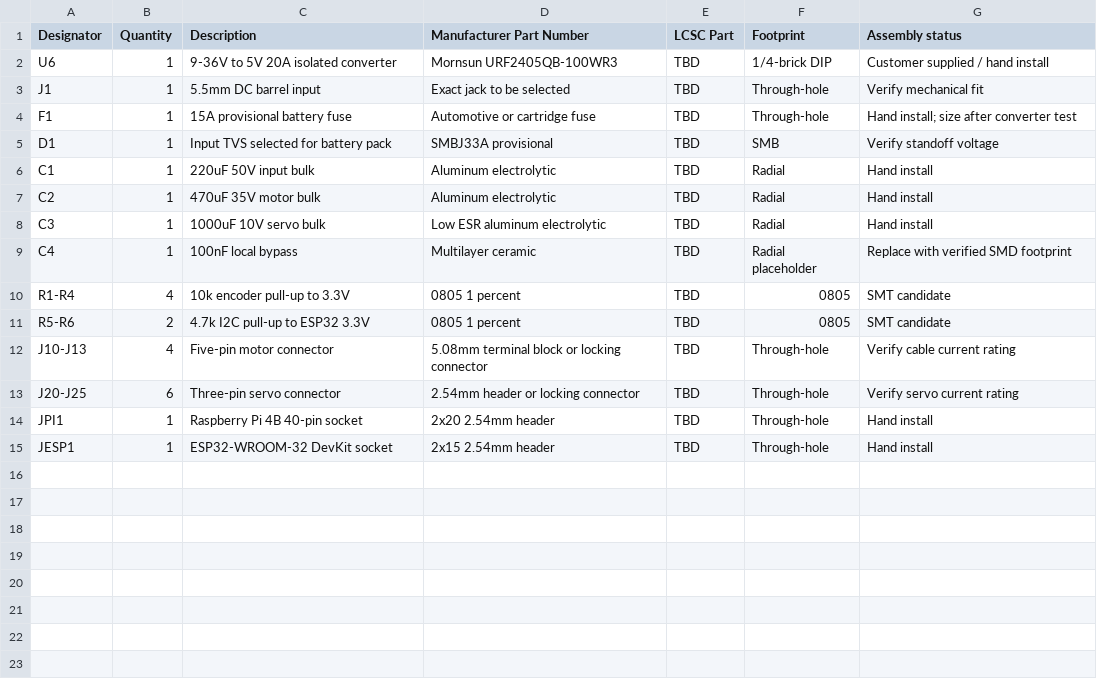
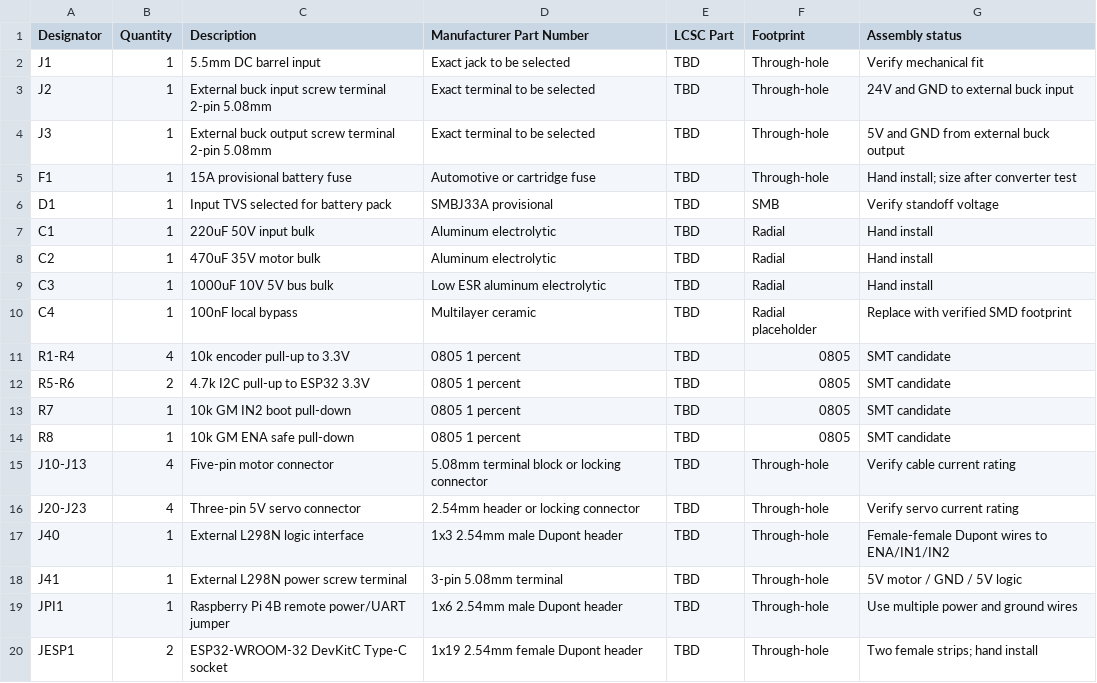
Before and after one commit to LuoShaoyinn/eeee, a CSV file: hardware/robot-carrier/lcsc-bom.csv, drawn as a sheet.

Commit message:
Add compact ESP32 robot carrier placement

```diff
--- a/hardware/robot-carrier/lcsc-bom.csv
+++ b/hardware/robot-carrier/lcsc-bom.csv
@@ -1,4 +1,5 @@
 Designator,Quantity,Description,Manufacturer Part Number,LCSC Part,Footprint,Assembly status
-U6,1,9-36V to 5V 20A isolated converter,Mornsun URF2405QB-100WR3,TBD,1/4-brick DIP,Customer supplied / hand install
 J1,1,5.5mm DC barrel input,Exact jack to be selected,TBD,Through-hole,Verify mechanical fit
+J2,1,External buck input screw terminal 2-pin 5.08mm,Exact terminal to be selected,TBD,Through-hole,24V and GND to external buck input
+J3,1,External buck output screw terminal 2-pin 5.08mm,Exact terminal to be selected,TBD,Through-hole,5V and GND from external buck output
 F1,1,15A provisional battery fuse,Automotive or cartridge fuse,TBD,Through-hole,Hand install; size after converter test
@@ -7,3 +8,3 @@ C1,1,220uF 50V input bulk,Aluminum electrolytic,TBD,Radial,Hand install
 C2,1,470uF 35V motor bulk,Aluminum electrolytic,TBD,Radial,Hand install
-C3,1,1000uF 10V servo bulk,Low ESR aluminum electrolytic,TBD,Radial,Hand install
+C3,1,1000uF 10V 5V bus bulk,Low ESR aluminum electrolytic,TBD,Radial,Hand install
 C4,1,100nF local bypass,Multilayer ceramic,TBD,Radial placeholder,Replace with verified SMD footprint
@@ -11,5 +12,9 @@ R1-R4,4,10k encoder pull-up to 3.3V,0805 1 percent,TBD,0805,SMT candidate
 R5-R6,2,4.7k I2C pull-up to ESP32 3.3V,0805 1 percent,TBD,0805,SMT candidate
+R7,1,10k GM IN2 boot pull-down,0805 1 percent,TBD,0805,SMT candidate
+R8,1,10k GM ENA safe pull-down,0805 1 percent,TBD,0805,SMT candidate
 J10-J13,4,Five-pin motor connector,5.08mm terminal block or locking connector,TBD,Through-hole,Verify cable current rating
-J20-J25,6,Three-pin servo connector,2.54mm header or locking connector,TBD,Through-hole,Verify servo current rating
-JPI1,1,Raspberry Pi 4B 40-pin socket,2x20 2.54mm header,TBD,Through-hole,Hand install
-JESP1,1,ESP32-WROOM-32 DevKit socket,2x15 2.54mm header,TBD,Through-hole,Hand install
+J20-J23,4,Three-pin 5V servo connector,2.54mm header or locking connector,TBD,Through-hole,Verify servo current rating
+J40,1,External L298N logic interface,1x3 2.54mm male Dupont header,TBD,Through-hole,Female-female Dupont wires to ENA/IN1/IN2
+J41,1,External L298N power screw terminal,3-pin 5.08mm terminal,TBD,Through-hole,5V motor / GND / 5V logic
+JPI1,1,Raspberry Pi 4B remote power/UART jumper,1x6 2.54mm male Dupont header,TBD,Through-hole,Use multiple power and ground wires
+JESP1,2,ESP32-WROOM-32 DevKitC Type-C socket,1x19 2.54mm female Dupont header,TBD,Through-hole,Two female strips; hand install
```
Also changed, not shown: 4 other files.
